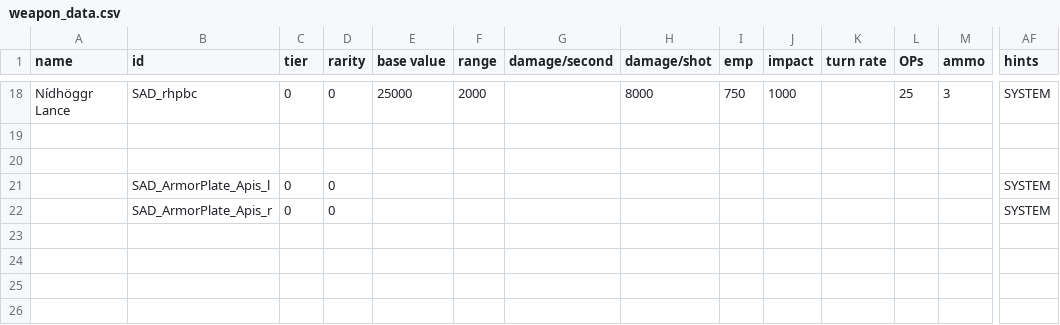
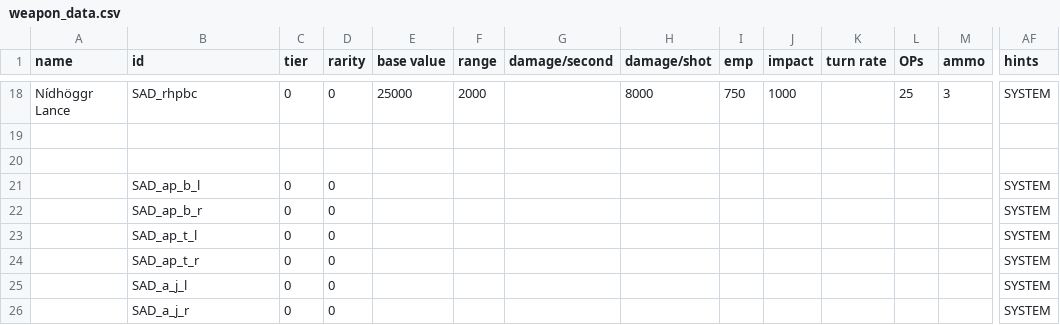
Before and after one commit to Snrasha/Sanguinary-Anarchistic-Defectors, a CSV file: data/weapons/weapon_data.csv, drawn as a sheet; only a part is shown, gaps mark what is left out; addresses are those after the commit; rows hold the shown columns only; the diff names each change by its address in the sheet, - before the commit and + after, or states it on an @@ line.

```diff
--- a/data/weapons/weapon_data.csv
+++ b/data/weapons/weapon_data.csv
+row 21:  | SAD_ap_b_l | 0 | 0 |  |  |  |  |  |  |  |  |  | SYSTEM
+row 22:  | SAD_ap_b_r | 0 | 0 |  |  |  |  |  |  |  |  |  | SYSTEM
-B23 (id): SAD_ArmorPlate_Apis_l
+B23 (id): SAD_ap_t_l
-B24 (id): SAD_ArmorPlate_Apis_r
+B24 (id): SAD_ap_t_r
+row 25:  | SAD_a_j_l | 0 | 0 |  |  |  |  |  |  |  |  |  | SYSTEM
+row 26:  | SAD_a_j_r | 0 | 0 |  |  |  |  |  |  |  |  |  | SYSTEM
```
Also changed, not shown: data/hulls/ship_data.csv, 24 other files.
